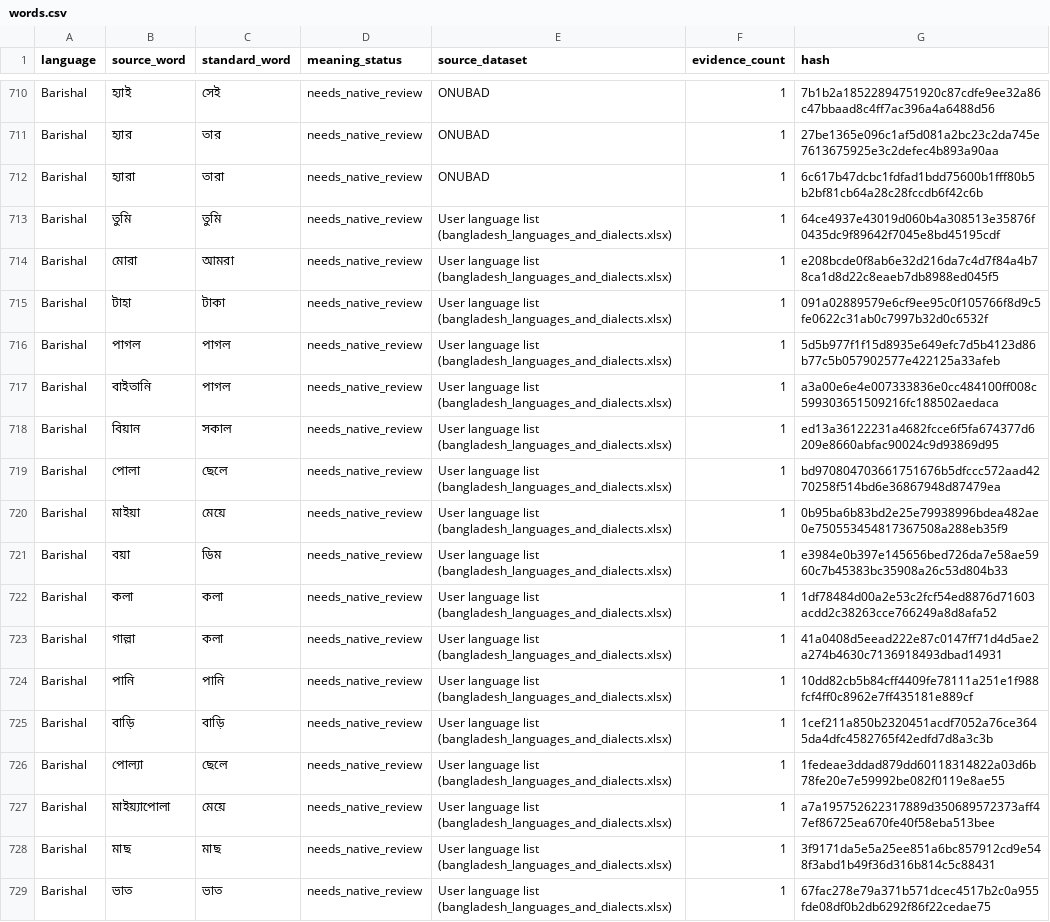
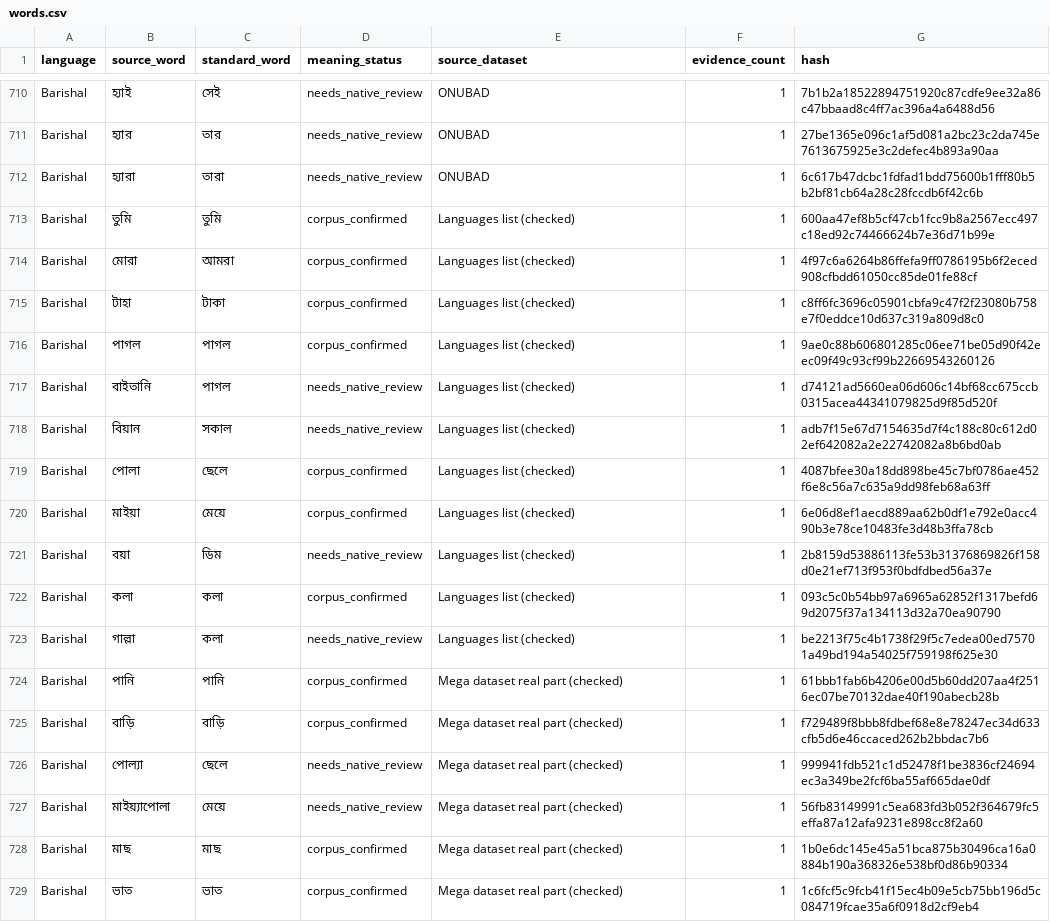
Before and after one commit to Muskan37/Vashasetu, a CSV file: database/languages/barishal/words.csv, drawn as a sheet; only a part is shown, gaps mark what is left out.

```diff
--- a/database/languages/barishal/words.csv
+++ b/database/languages/barishal/words.csv
@@ -712,18 +712,18 @@ Barishal,হ্যার,তার,needs_native_review,ONUBAD,1,27be1365e096c1af
 Barishal,হ্যারা,তারা,needs_native_review,ONUBAD,1,6c617b47dcbc1fdfad1bdd75600b1fff80b5b2bf81cb64a28c28fccdb6f42c6b
-Barishal,তুমি,তুমি,needs_native_review,User language list (bangladesh_languages_and_dialects.xlsx),1,64ce4937e43019d060b4a308513e35876f0435dc9f89642f7045e8bd45195cdf
-Barishal,মোরা,আমরা,needs_native_review,User language list (bangladesh_languages_and_dialects.xlsx),1,e208bcde0f8ab6e32d216da7c4d7f84a4b78ca1d8d22c8eaeb7db8988ed045f5
-Barishal,টাহা,টাকা,needs_native_review,User language list (bangladesh_languages_and_dialects.xlsx),1,091a02889579e6cf9ee95c0f105766f8d9c5fe0622c31ab0c7997b32d0c6532f
-Barishal,পাগল,পাগল,needs_native_review,User language list (bangladesh_languages_and_dialects.xlsx),1,5d5b977f1f15d8935e649efc7d5b4123d86b77c5b057902577e422125a33afeb
-Barishal,বাইতানি,পাগল,needs_native_review,User language list (bangladesh_languages_and_dialects.xlsx),1,a3a00e6e4e007333836e0cc484100ff008c599303651509216fc188502aedaca
-Barishal,বিয়ান,সকাল,needs_native_review,User language list (bangladesh_languages_and_dialects.xlsx),1,ed13a36122231a4682fcce6f5fa674377d6209e8660abfac90024c9d93869d95
-Barishal,পোলা,ছেলে,needs_native_review,User language list (bangladesh_languages_and_dialects.xlsx),1,bd970804703661751676b5dfccc572aad4270258f514bd6e36867948d87479ea
-Barishal,মাইয়া,মেয়ে,needs_native_review,User language list (bangladesh_languages_and_dialects.xlsx),1,0b95ba6b83bd2e25e79938996bdea482ae0e750553454817367508a288eb35f9
-Barishal,বয়া,ডিম,needs_native_review,User language list (bangladesh_languages_and_dialects.xlsx),1,e3984e0b397e145656bed726da7e58ae5960c7b45383bc35908a26c53d804b33
-Barishal,কলা,কলা,needs_native_review,User language list (bangladesh_languages_and_dialects.xlsx),1,1df78484d00a2e53c2fcf54ed8876d71603acdd2c38263cce766249a8d8afa52
-Barishal,গাল্লা,কলা,needs_native_review,User language list (bangladesh_languages_and_dialects.xlsx),1,41a0408d5eead222e87c0147ff71d4d5ae2a274b4630c7136918493dbad14931
-Barishal,পানি,পানি,needs_native_review,User language list (bangladesh_languages_and_dialects.xlsx),1,10dd82cb5b84cff4409fe78111a251e1f988fcf4ff0c8962e7ff435181e889cf
-Barishal,বাড়ি,বাড়ি,needs_native_review,User language list (bangladesh_languages_and_dialects.xlsx),1,1cef211a850b2320451acdf7052a76ce3645da4dfc4582765f42edfd7d8a3c3b
-Barishal,পোল্যা,ছেলে,needs_native_review,User language list (bangladesh_languages_and_dialects.xlsx),1,1fedeae3ddad879dd60118314822a03d6b78fe20e7e59992be082f0119e8ae55
-Barishal,মাইয়্যাপোলা,মেয়ে,needs_native_review,User language list (bangladesh_languages_and_dialects.xlsx),1,a7a195752622317889d350689572373aff47ef86725ea670fe40f58eba513bee
-Barishal,মাছ,মাছ,needs_native_review,User language list (bangladesh_languages_and_dialects.xlsx),1,3f9171da5e5a25ee851a6bc857912cd9e548f3abd1b49f36d316b814c5c88431
-Barishal,ভাত,ভাত,needs_native_review,User language list (bangladesh_languages_and_dialects.xlsx),1,67fac278e79a371b571dcec4517b2c0a955fde08df0b2db6292f86f22cedae75
+Barishal,তুমি,তুমি,corpus_confirmed,Languages list (checked),1,600aa47ef8b5cf47cb1fcc9b8a2567ecc497c18ed92c74466624b7e36d71b99e
+Barishal,মোরা,আমরা,corpus_confirmed,Languages list (checked),1,4f97c6a6264b86ffefa9ff0786195b6f2eced908cfbdd61050cc85de01fe88cf
+Barishal,টাহা,টাকা,corpus_confirmed,Languages list (checked),1,c8ff6fc3696c05901cbfa9c47f2f23080b758e7f0eddce10d637c319a809d8c0
+Barishal,পাগল,পাগল,corpus_confirmed,Languages list (checked),1,9ae0c88b606801285c06ee71be05d90f42eec09f49c93cf99b22669543260126
+Barishal,বাইতানি,পাগল,needs_native_review,Languages list (checked),1,d74121ad5660ea06d606c14bf68cc675ccb0315acea44341079825d9f85d520f
+Barishal,বিয়ান,সকাল,needs_native_review,Languages list (checked),1,adb7f15e67d7154635d7f4c188c80c612d02ef642082a2e22742082a8b6bd0ab
+Barishal,পোলা,ছেলে,corpus_confirmed,Languages list (checked),1,4087bfee30a18dd898be45c7bf0786ae452f6e8c56a7c635a9dd98feb68a63ff
+Barishal,মাইয়া,মেয়ে,corpus_confirmed,Languages list (checked),1,6e06d8ef1aecd889aa62b0df1e792e0acc490b3e78ce10483fe3d48b3ffa78cb
+Barishal,বয়া,ডিম,needs_native_review,Languages list (checked),1,2b8159d53886113fe53b31376869826f158d0e21ef713f953f0bdfdbed56a37e
+Barishal,কলা,কলা,corpus_confirmed,Languages list (checked),1,093c5c0b54bb97a6965a62852f1317befd69d2075f37a134113d32a70ea90790
+Barishal,গাল্লা,কলা,needs_native_review,Languages list (checked),1,be2213f75c4b1738f29f5c7edea00ed75701a49bd194a54025f759198f625e30
+Barishal,পানি,পানি,corpus_confirmed,Mega dataset real part (checked),1,61bbb1fab6b4206e00d5b60dd207aa4f2516ec07be70132dae40f190abecb28b
+Barishal,বাড়ি,বাড়ি,corpus_confirmed,Mega dataset real part (checked),1,f729489f8bbb8fdbef68e8e78247ec34d633cfb5d6e46ccaced262b2bbdac7b6
+Barishal,পোল্যা,ছেলে,needs_native_review,Mega dataset real part (checked),1,999941fdb521c1d52478f1be3836cf24694ec3a349be2fcf6ba55af665dae0df
+Barishal,মাইয়্যাপোলা,মেয়ে,needs_native_review,Mega dataset real part (checked),1,56fb83149991c5ea683fd3b052f364679fc5effa87a12afa9231e898cc8f2a60
+Barishal,মাছ,মাছ,corpus_confirmed,Mega dataset real part (checked),1,1b0e6dc145e45a51bca875b30496ca16a0884b190a368326e538bf0d86b90334
+Barishal,ভাত,ভাত,corpus_confirmed,Mega dataset real part (checked),1,1c6fcf5c9fcb41f15ec4b09e5cb75bb196d5c084719fcae35a6f0918d2cf9eb4
```
Also changed, not shown: database/curated.csv, database/languages/chattogram/words.csv, 32 other files.
